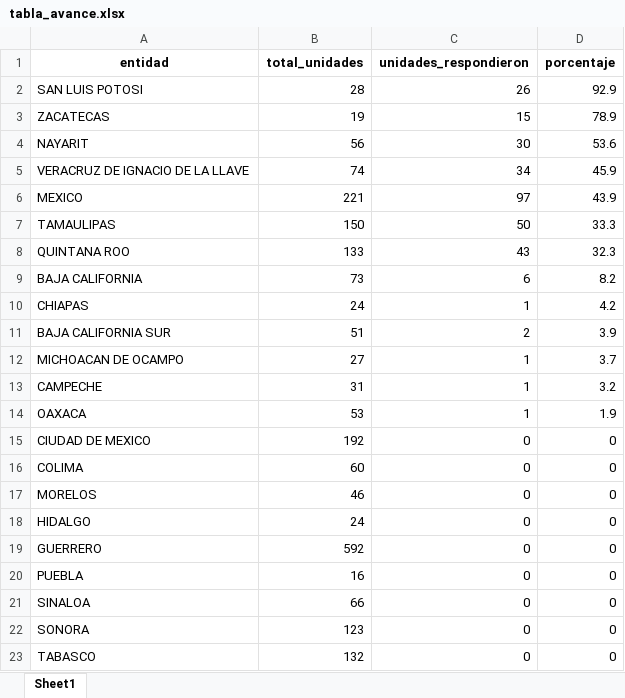
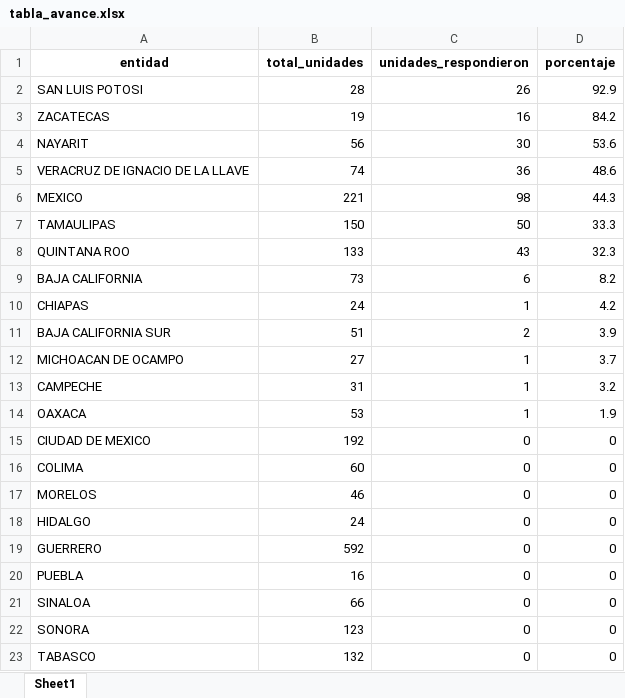
Before and after one commit to servicios-imss-b/informe--de-ang, an Excel workbook: tabla_avance.xlsx, sheet Sheet1, drawn as a sheet; values as stored, in another font and other column widths than the file's, no borders; the diff names each change by its address in the sheet, - before the commit and + after, or states it on an @@ line.

```diff
--- a/tabla_avance.xlsx (sheet Sheet1)
+++ b/tabla_avance.xlsx (sheet Sheet1)
-C3 (unidades_respondieron): 15
+C3 (unidades_respondieron): 16
-D3 (porcentaje): 78.9
+D3 (porcentaje): 84.2
-C5 (unidades_respondieron): 34
+C5 (unidades_respondieron): 36
-D5 (porcentaje): 45.9
+D5 (porcentaje): 48.6
-C6 (unidades_respondieron): 97
+C6 (unidades_respondieron): 98
-D6 (porcentaje): 43.9
+D6 (porcentaje): 44.3
```
Also changed, not shown: tabla_entidades.xlsx, tabla_unidades.xlsx, 1 other file.
